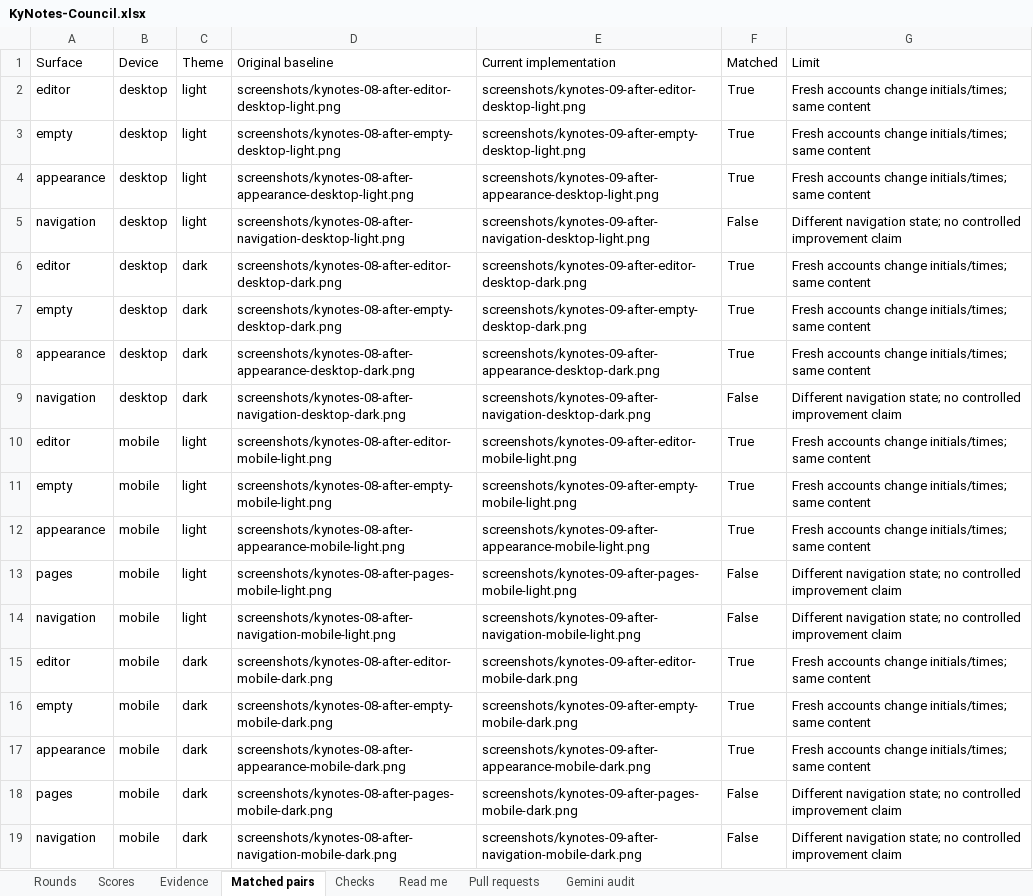
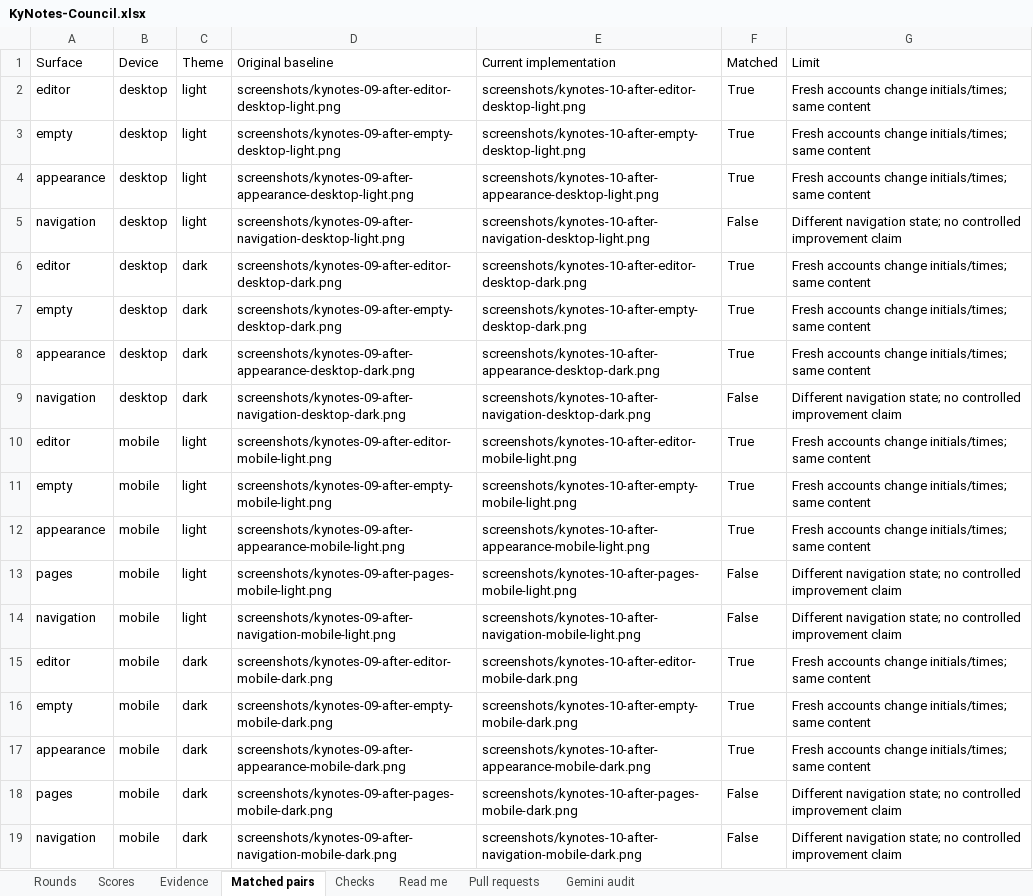
Before and after one commit to Busnes-app/KyNotes-server, an Excel workbook: docs/ui-notes-eight/KyNotes-Council.xlsx, sheet Matched pairs, drawn as a sheet; values as stored, in another font and other column widths than the file's, no borders; the diff names each change by its address in the sheet, - before the commit and + after, or states it on an @@ line.

Commit message:
align editor control contrast and type scale

```diff
--- a/docs/ui-notes-eight/KyNotes-Council.xlsx (sheet Matched pairs)
+++ b/docs/ui-notes-eight/KyNotes-Council.xlsx (sheet Matched pairs)
-D2 (Original baseline): screenshots/kynotes-08-after-editor-desktop-light.png
+D2 (Original baseline): screenshots/kynotes-09-after-editor-desktop-light.png
-E2 (Current implementation): screenshots/kynotes-09-after-editor-desktop-light.png
+E2 (Current implementation): screenshots/kynotes-10-after-editor-desktop-light.png
-D3 (Original baseline): screenshots/kynotes-08-after-empty-desktop-light.png
+D3 (Original baseline): screenshots/kynotes-09-after-empty-desktop-light.png
-E3 (Current implementation): screenshots/kynotes-09-after-empty-desktop-light.png
+E3 (Current implementation): screenshots/kynotes-10-after-empty-desktop-light.png
-D4 (Original baseline): screenshots/kynotes-08-after-appearance-desktop-light.png
+D4 (Original baseline): screenshots/kynotes-09-after-appearance-desktop-light.png
-E4 (Current implementation): screenshots/kynotes-09-after-appearance-desktop-light.png
+E4 (Current implementation): screenshots/kynotes-10-after-appearance-desktop-light.png
-D5 (Original baseline): screenshots/kynotes-08-after-navigation-desktop-light.png
+D5 (Original baseline): screenshots/kynotes-09-after-navigation-desktop-light.png
-E5 (Current implementation): screenshots/kynotes-09-after-navigation-desktop-light.png
+E5 (Current implementation): screenshots/kynotes-10-after-navigation-desktop-light.png
-D6 (Original baseline): screenshots/kynotes-08-after-editor-desktop-dark.png
+D6 (Original baseline): screenshots/kynotes-09-after-editor-desktop-dark.png
-E6 (Current implementation): screenshots/kynotes-09-after-editor-desktop-dark.png
+E6 (Current implementation): screenshots/kynotes-10-after-editor-desktop-dark.png
-D7 (Original baseline): screenshots/kynotes-08-after-empty-desktop-dark.png
+D7 (Original baseline): screenshots/kynotes-09-after-empty-desktop-dark.png
-E7 (Current implementation): screenshots/kynotes-09-after-empty-desktop-dark.png
+E7 (Current implementation): screenshots/kynotes-10-after-empty-desktop-dark.png
-D8 (Original baseline): screenshots/kynotes-08-after-appearance-desktop-dark.png
+D8 (Original baseline): screenshots/kynotes-09-after-appearance-desktop-dark.png
-E8 (Current implementation): screenshots/kynotes-09-after-appearance-desktop-dark.png
+E8 (Current implementation): screenshots/kynotes-10-after-appearance-desktop-dark.png
-D9 (Original baseline): screenshots/kynotes-08-after-navigation-desktop-dark.png
+D9 (Original baseline): screenshots/kynotes-09-after-navigation-desktop-dark.png
-E9 (Current implementation): screenshots/kynotes-09-after-navigation-desktop-dark.png
+E9 (Current implementation): screenshots/kynotes-10-after-navigation-desktop-dark.png
-D10 (Original baseline): screenshots/kynotes-08-after-editor-mobile-light.png
+D10 (Original baseline): screenshots/kynotes-09-after-editor-mobile-light.png
-E10 (Current implementation): screenshots/kynotes-09-after-editor-mobile-light.png
+E10 (Current implementation): screenshots/kynotes-10-after-editor-mobile-light.png
-D11 (Original baseline): screenshots/kynotes-08-after-empty-mobile-light.png
+D11 (Original baseline): screenshots/kynotes-09-after-empty-mobile-light.png
-E11 (Current implementation): screenshots/kynotes-09-after-empty-mobile-light.png
+E11 (Current implementation): screenshots/kynotes-10-after-empty-mobile-light.png
-D12 (Original baseline): screenshots/kynotes-08-after-appearance-mobile-light.png
+D12 (Original baseline): screenshots/kynotes-09-after-appearance-mobile-light.png
-E12 (Current implementation): screenshots/kynotes-09-after-appearance-mobile-light.png
+E12 (Current implementation): screenshots/kynotes-10-after-appearance-mobile-light.png
-D13 (Original baseline): screenshots/kynotes-08-after-pages-mobile-light.png
+D13 (Original baseline): screenshots/kynotes-09-after-pages-mobile-light.png
-E13 (Current implementation): screenshots/kynotes-09-after-pages-mobile-light.png
+E13 (Current implementation): screenshots/kynotes-10-after-pages-mobile-light.png
-D14 (Original baseline): screenshots/kynotes-08-after-navigation-mobile-light.png
+D14 (Original baseline): screenshots/kynotes-09-after-navigation-mobile-light.png
-E14 (Current implementation): screenshots/kynotes-09-after-navigation-mobile-light.png
+E14 (Current implementation): screenshots/kynotes-10-after-navigation-mobile-light.png
-D15 (Original baseline): screenshots/kynotes-08-after-editor-mobile-dark.png
+D15 (Original baseline): screenshots/kynotes-09-after-editor-mobile-dark.png
-E15 (Current implementation): screenshots/kynotes-09-after-editor-mobile-dark.png
+E15 (Current implementation): screenshots/kynotes-10-after-editor-mobile-dark.png
-D16 (Original baseline): screenshots/kynotes-08-after-empty-mobile-dark.png
+D16 (Original baseline): screenshots/kynotes-09-after-empty-mobile-dark.png
-E16 (Current implementation): screenshots/kynotes-09-after-empty-mobile-dark.png
+E16 (Current implementation): screenshots/kynotes-10-after-empty-mobile-dark.png
-D17 (Original baseline): screenshots/kynotes-08-after-appearance-mobile-dark.png
+D17 (Original baseline): screenshots/kynotes-09-after-appearance-mobile-dark.png
-E17 (Current implementation): screenshots/kynotes-09-after-appearance-mobile-dark.png
+E17 (Current implementation): screenshots/kynotes-10-after-appearance-mobile-dark.png
-D18 (Original baseline): screenshots/kynotes-08-after-pages-mobile-dark.png
+D18 (Original baseline): screenshots/kynotes-09-after-pages-mobile-dark.png
-E18 (Current implementation): screenshots/kynotes-09-after-pages-mobile-dark.png
+E18 (Current implementation): screenshots/kynotes-10-after-pages-mobile-dark.png
-D19 (Original baseline): screenshots/kynotes-08-after-navigation-mobile-dark.png
+D19 (Original baseline): screenshots/kynotes-09-after-navigation-mobile-dark.png
-E19 (Current implementation): screenshots/kynotes-09-after-navigation-mobile-dark.png
+E19 (Current implementation): screenshots/kynotes-10-after-navigation-mobile-dark.png
```
Also changed, not shown: sheet Scores, sheet Evidence, sheet Checks, sheet Rounds, sheet Read me, 50 other files.
